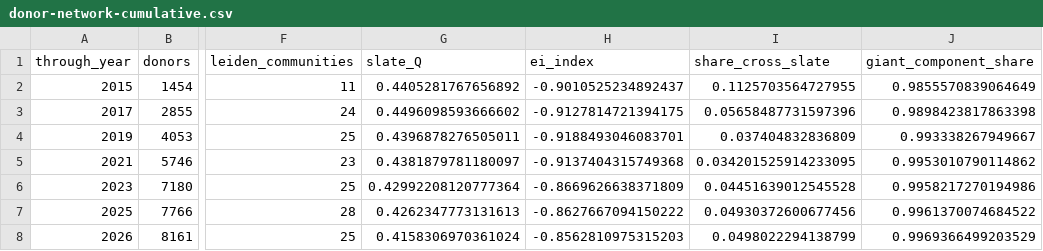
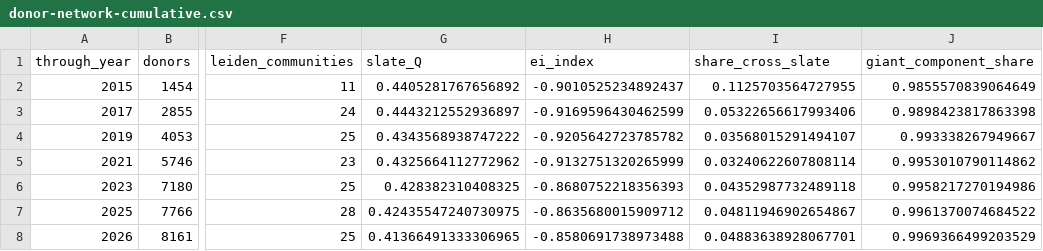
Before and after one commit to brianckeegan/charting-boulder, a CSV file: 2026-10-donations/output/donor-network-cumulative.csv, drawn as a sheet; only a part is shown, gaps mark what is left out; the diff names each change by its address in the sheet, - before the commit and + after, or states it on an @@ line.

```diff
--- a/2026-10-donations/output/donor-network-cumulative.csv
+++ b/2026-10-donations/output/donor-network-cumulative.csv
-G3 (slate_Q): 0.4496098593666602
+G3 (slate_Q): 0.4443212552936897
-H3 (ei_index): -0.9127814721394175
+H3 (ei_index): -0.9169596430462599
-I3 (share_cross_slate): 0.05658487731597396
+I3 (share_cross_slate): 0.05322656617993406
-G4 (slate_Q): 0.4396878276505011
+G4 (slate_Q): 0.4343568938747222
-H4 (ei_index): -0.9188493046083701
+H4 (ei_index): -0.9205642723785782
-I4 (share_cross_slate): 0.037404832836809
+I4 (share_cross_slate): 0.03568015291494107
-G5 (slate_Q): 0.4381879781180097
+G5 (slate_Q): 0.4325664112772962
-H5 (ei_index): -0.9137404315749368
+H5 (ei_index): -0.9132751320265999
-I5 (share_cross_slate): 0.034201525914233095
+I5 (share_cross_slate): 0.03240622607808114
-G6 (slate_Q): 0.42992208120777364
+G6 (slate_Q): 0.428382310408325
-H6 (ei_index): -0.8669626638371809
+H6 (ei_index): -0.8680752218356393
-I6 (share_cross_slate): 0.04451639012545528
+I6 (share_cross_slate): 0.04352987732489118
-G7 (slate_Q): 0.4262347773131613
+G7 (slate_Q): 0.42435547240730975
-H7 (ei_index): -0.8627667094150222
+H7 (ei_index): -0.8635680015909712
-I7 (share_cross_slate): 0.04930372600677456
+I7 (share_cross_slate): 0.04811946902654867
-G8 (slate_Q): 0.4158306970361024
+G8 (slate_Q): 0.41366491333306965
-H8 (ei_index): -0.8562810975315203
+H8 (ei_index): -0.8580691738973488
-I8 (share_cross_slate): 0.0498022294138799
+I8 (share_cross_slate): 0.04883638928067701
```
Also changed, not shown: 2026-10-donations/data/processed/campaigns.csv, 2026-10-donations/data/processed/group-alignment.csv, 10 other files.
